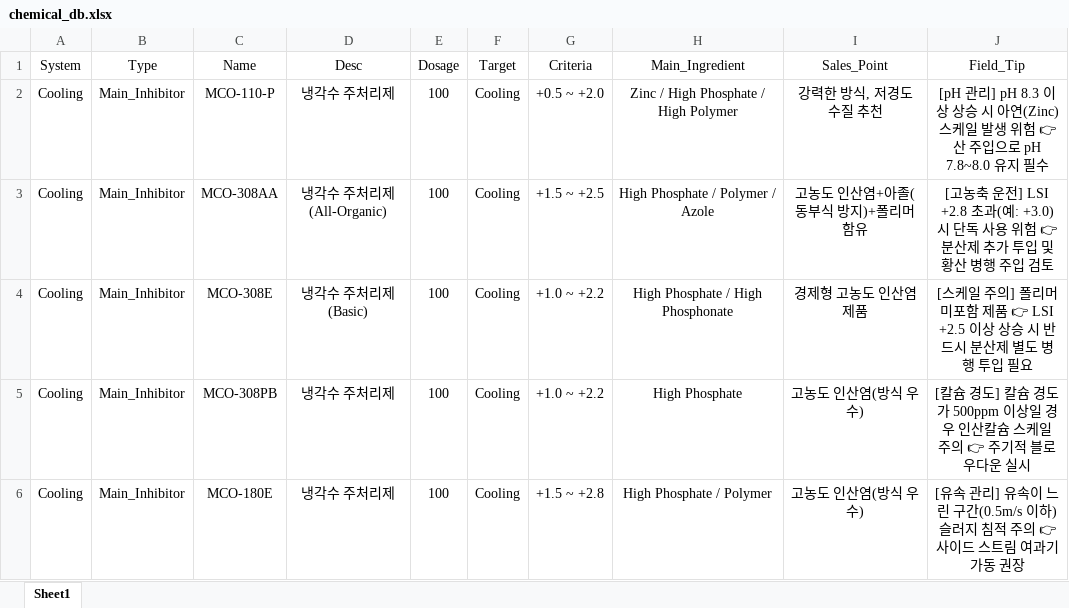
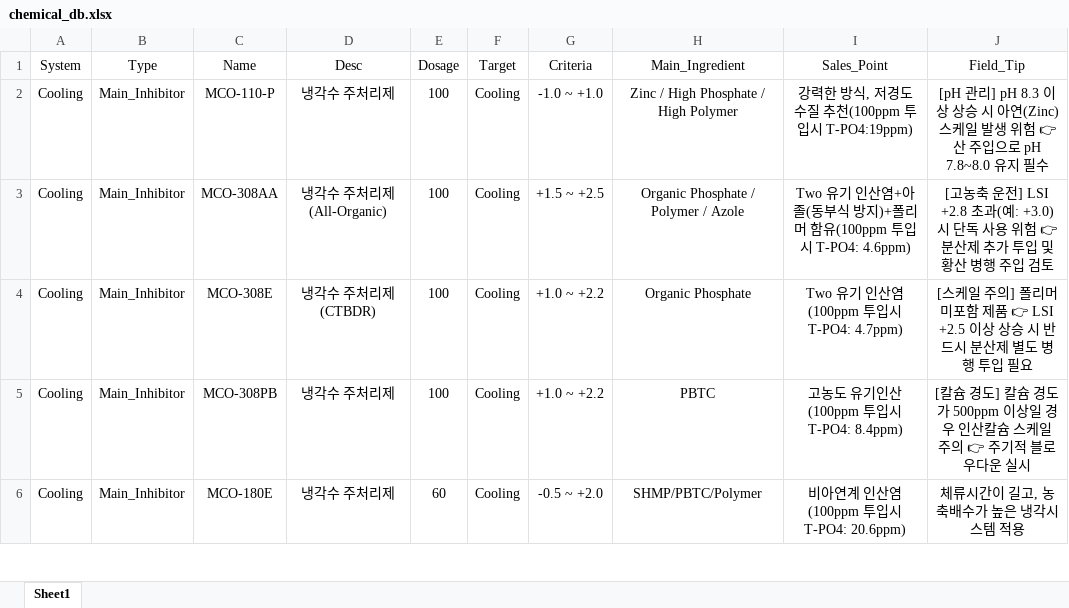
Before and after one commit to drewkorea-cloud/hoimyung-app, an Excel workbook: chemical_db.xlsx, sheet Sheet1, drawn as a sheet; only a part is shown; values as stored, in another font and other column widths than the file's, no borders; the diff covers the shown part only; the diff names each change by its address in the sheet, - before the commit and + after, or states it on an @@ line.

Commit message:
Add files via upload

```diff
--- a/chemical_db.xlsx (sheet Sheet1)
+++ b/chemical_db.xlsx (sheet Sheet1)
-G2 (Criteria): +0.5 ~ +2.0
+G2 (Criteria): -1.0 ~ +1.0
-I2 (Sales_Point): 강력한 방식, 저경도 수질 추천
+I2 (Sales_Point): 강력한 방식, 저경도 수질 추천(100ppm 투입시 T-PO4:19ppm)
-H3 (Main_Ingredient): High Phosphate / Polymer / Azole
+H3 (Main_Ingredient): Organic Phosphate / Polymer / Azole
-I3 (Sales_Point): 고농도 인산염+아졸(동부식 방지)+폴리머 함유
+I3 (Sales_Point): Two 유기 인산염+아졸(동부식 방지)+폴리머 함유(100ppm 투입시 T-PO4: 4.6ppm)
-D4 (Desc): 냉각수 주처리제 (Basic)
+D4 (Desc): 냉각수 주처리제(CTBDR)
-H4 (Main_Ingredient): High Phosphate / High Phosphonate
+H4 (Main_Ingredient): Organic Phosphate
-I4 (Sales_Point): 경제형 고농도 인산염 제품
+I4 (Sales_Point): Two 유기 인산염(100ppm 투입시 T-PO4: 4.7ppm)
-H5 (Main_Ingredient): High Phosphate
+H5 (Main_Ingredient): PBTC
-I5 (Sales_Point): 고농도 인산염(방식 우수)
+I5 (Sales_Point): 고농도 유기인산(100ppm 투입시 T-PO4: 8.4ppm)
-E6 (Dosage): 100
+E6 (Dosage): 60
-G6 (Criteria): +1.5 ~ +2.8
+G6 (Criteria): -0.5 ~ +2.0
-H6 (Main_Ingredient): High Phosphate / Polymer
+H6 (Main_Ingredient): SHMP/PBTC/Polymer
-I6 (Sales_Point): 고농도 인산염(방식 우수)
+I6 (Sales_Point): 비아연계 인산염(100ppm 투입시 T-PO4: 20.6ppm)
-J6 (Field_Tip): [유속 관리] 유속이 느린 구간(0.5m/s 이하) 슬러지 침적 주의 👉 사이드 스트림 여과기 가동 권장
+J6 (Field_Tip): 체류시간이 길고, 농축배수가 높은 냉각시스템 적용
```
Also changed, not shown: 21 edited cells elsewhere in this sheet.
